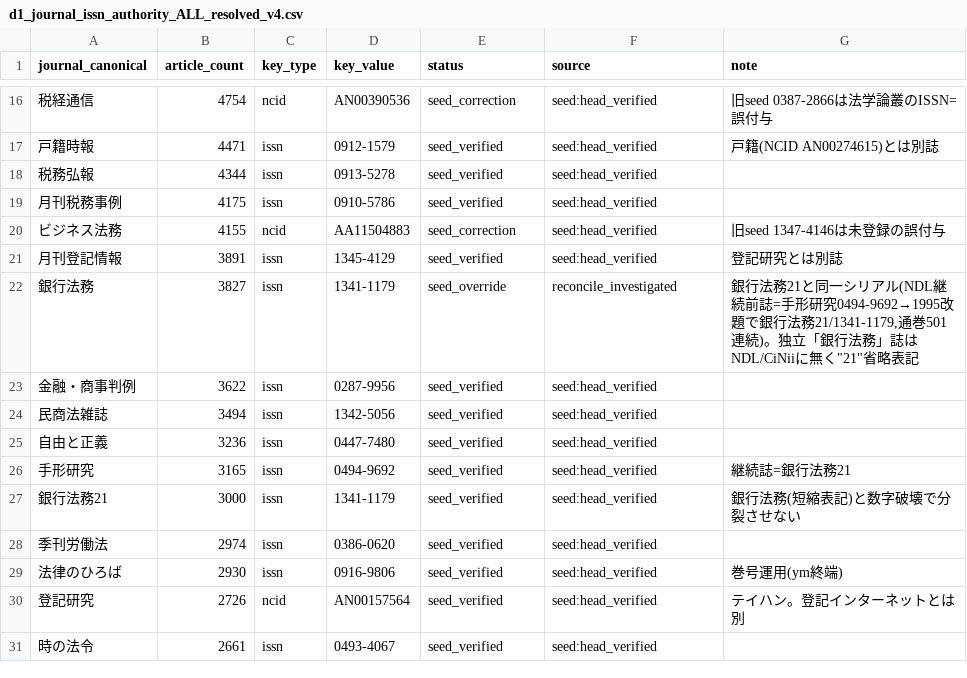
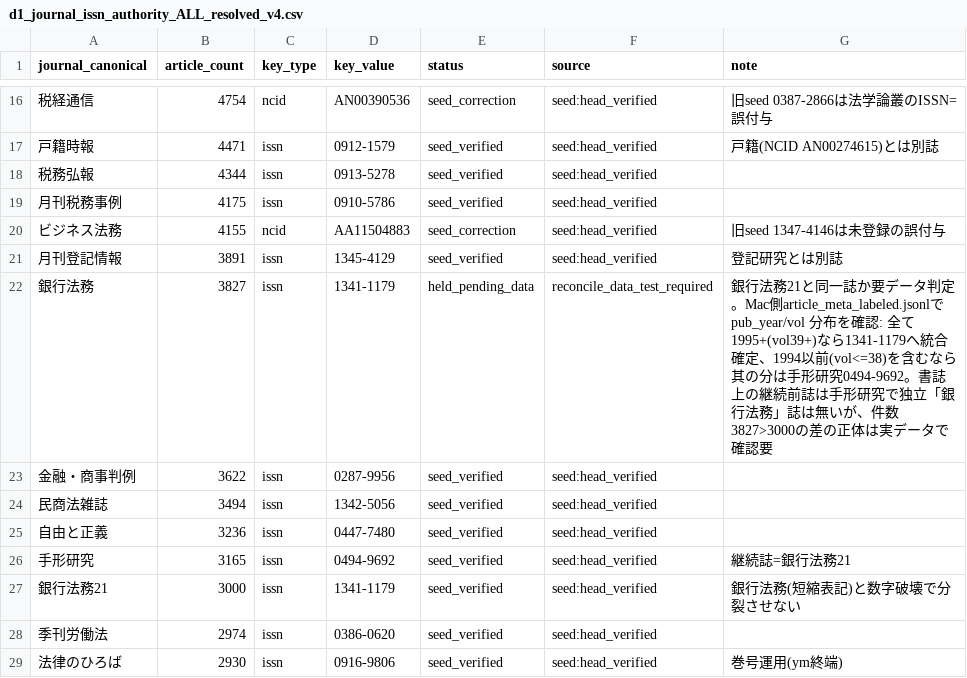
Before and after one commit to asai-dot/Project-codex, a CSV file: artifacts/periodical/d1_journal_issn_authority_ALL_resolved_v4.csv, drawn as a sheet; only a part is shown, gaps mark what is left out; the shorter side is filled out with more unchanged rows; the diff names each change by its address in the sheet, - before the commit and + after, or states it on an @@ line.

```diff
--- a/artifacts/periodical/d1_journal_issn_authority_ALL_resolved_v4.csv
+++ b/artifacts/periodical/d1_journal_issn_authority_ALL_resolved_v4.csv
-E22 (status): seed_override
+E22 (status): held_pending_data
-F22 (source): reconcile_investigated
+F22 (source): reconcile_data_test_required
-G22 (note): …21と同一シリアル(NDL継続前誌=手形研究0494-9692→1995改題で銀行法務21/1341-1179,通巻501連続)。独立「銀行法務」誌はNDL/CiNiiに無く"21"省略表記
+G22 (note): …21と同一誌か要データ判定。Mac側article_meta_labeled.jsonlで pub_year/vol 分布を確認: 全て1995+(vol39+)なら1341-1179へ統合確定、1994以前(vol<=38)を含むなら其の分は手形研究0494-9692。書誌上の継続前誌は手形研究で独立「銀行法務」誌は無いが、件数3827>3000の差の正体は実データで確認要
```
Also changed, not shown: 1 other file.
